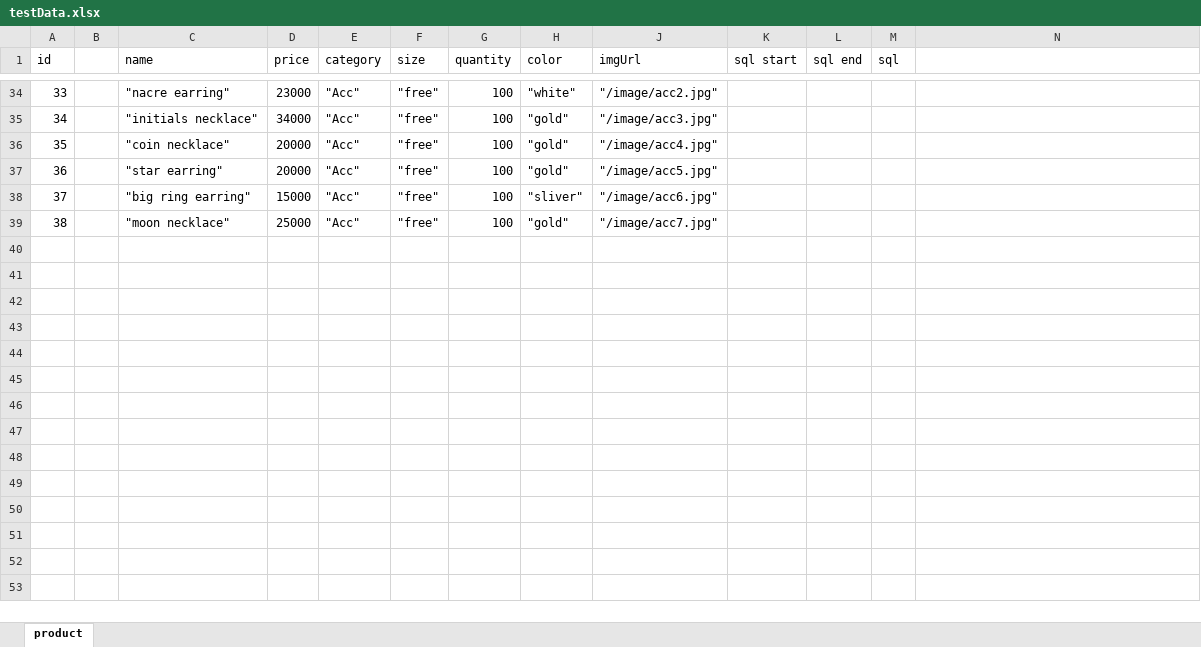
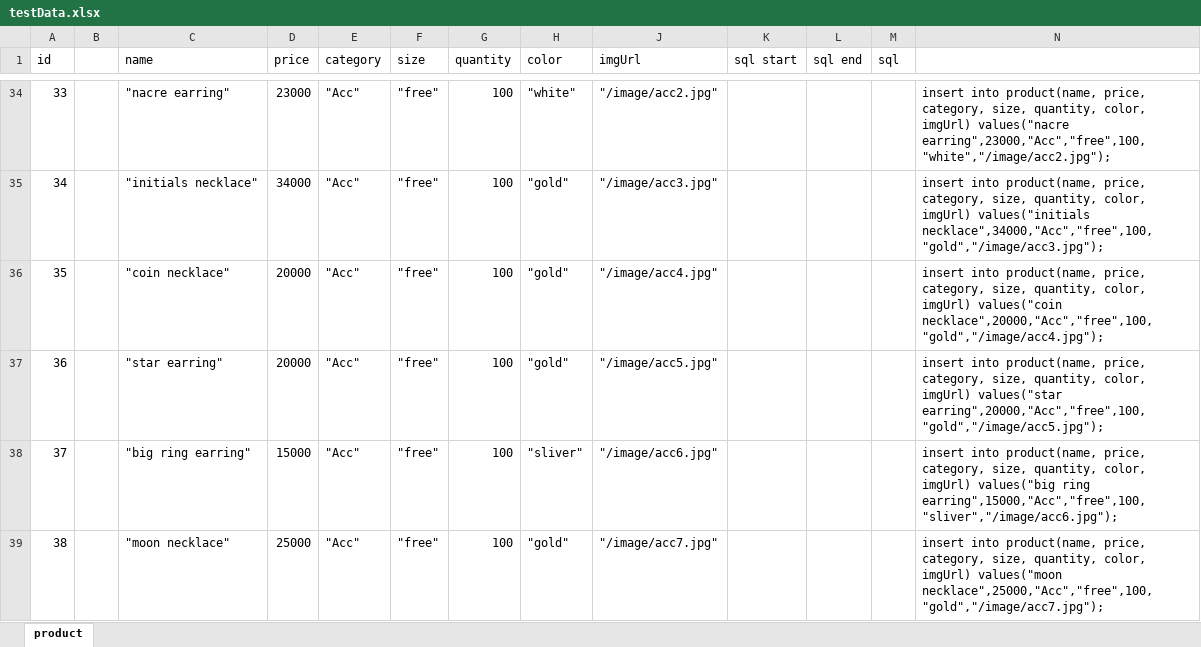
Before and after one commit to zihyun321/shopping_mall, an Excel workbook: testData.xlsx, sheet product, drawn as a sheet; only a part is shown, gaps mark what is left out; values as stored, in another font and other column widths than the file's, no borders; the diff covers the shown part only; the diff names each change by its address in the sheet, - before the commit and + after, or states it on an @@ line.

```diff
--- a/testData.xlsx (sheet product)
+++ b/testData.xlsx (sheet product)
-N34: (empty)
+N34: insert into product(name, price, category, size, quantity, color, imgUrl) values("nacre earring",23000,"Acc","free",100,"white","/image/acc2.jpg");
-N35: (empty)
+N35: insert into product(name, price, category, size, quantity, color, imgUrl) values("initials necklace",34000,"Acc","free",100,"gold","/image/acc3.jpg");
-N36: (empty)
+N36: insert into product(name, price, category, size, quantity, color, imgUrl) values("coin necklace",20000,"Acc","free",100,"gold","/image/acc4.jpg");
-N37: (empty)
+N37: insert into product(name, price, category, size, quantity, color, imgUrl) values("star earring",20000,"Acc","free",100,"gold","/image/acc5.jpg");
-N38: (empty)
+N38: insert into product(name, price, category, size, quantity, color, imgUrl) values("big ring earring",15000,"Acc","free",100,"sliver","/image/acc6.jpg");
-N39: (empty)
+N39: insert into product(name, price, category, size, quantity, color, imgUrl) values("moon necklace",25000,"Acc","free",100,"gold","/image/acc7.jpg");
```
Also changed, not shown: 27 edited cells elsewhere in this sheet, 6 other files.
